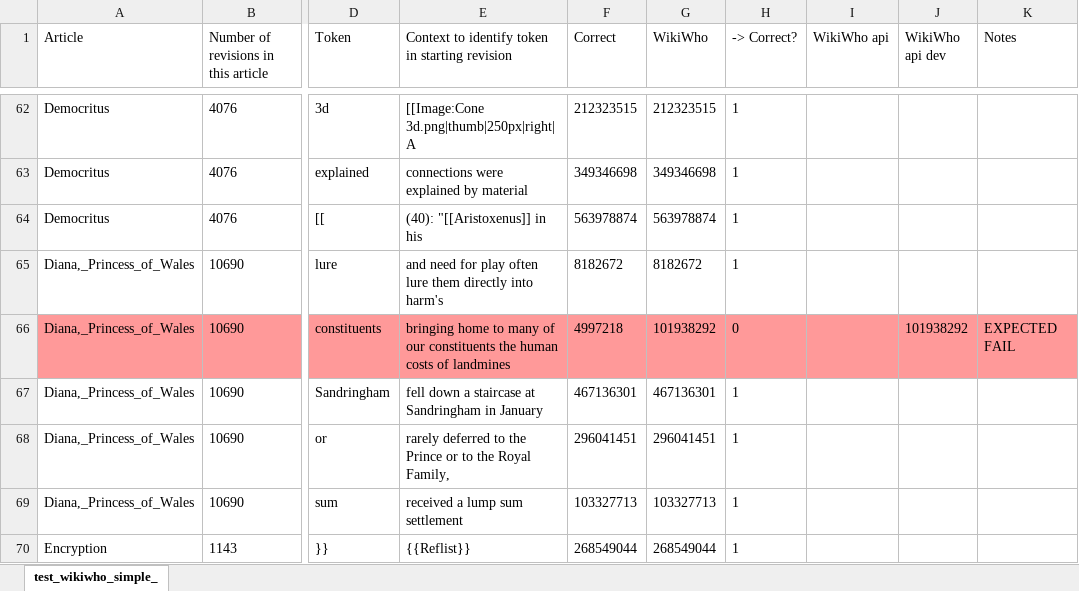
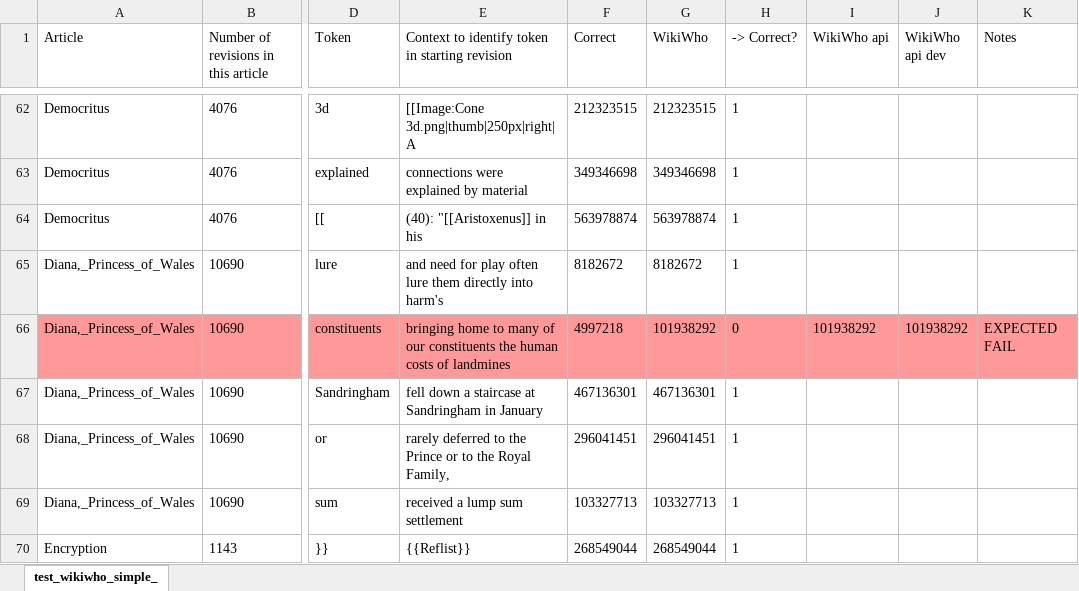
Before and after one commit to wikimedia/wikiwho_api_public, an Excel workbook: test_wikiwho_simple.xlsx, sheet test_wikiwho_simple_, drawn as a sheet; only a part is shown, gaps mark what is left out; values as stored, in another font and other column widths than the file's, no borders; the diff covers the shown part only; the diff names each change by its address in the sheet, - before the commit and + after, or states it on an @@ line.

Commit message:
update test

```diff
--- a/test_wikiwho_simple.xlsx (sheet test_wikiwho_simple_)
+++ b/test_wikiwho_simple.xlsx (sheet test_wikiwho_simple_)
-I66 (WikiWho api): (empty)
+I66 (WikiWho api): 101938292
```
Also changed, not shown: 1 added row, 23 edited cells and cell formats elsewhere in this sheet, 2 other files.
